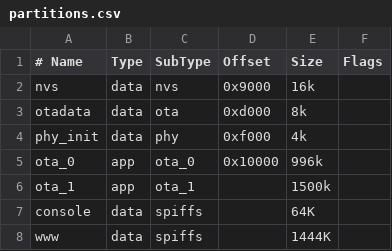
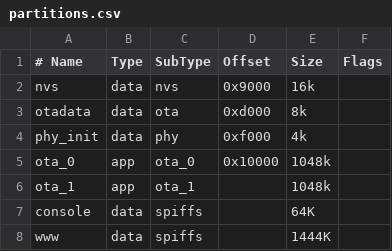
Before and after one commit to espressif/esp-now, a CSV file: examples/wireless_debug/partitions.csv, drawn as a sheet.

Commit message:
feat(example): update examples

```diff
--- a/examples/wireless_debug/partitions.csv
+++ b/examples/wireless_debug/partitions.csv
@@ -4,4 +4,4 @@ otadata,  data, ota,      0xd000,   8k
 phy_init, data, phy,      0xf000,   4k
-ota_0,    app,  ota_0,    0x10000,  996k
-ota_1,    app,  ota_1,    ,         1500k
+ota_0,    app,  ota_0,    0x10000,  1048k
+ota_1,    app,  ota_1,    ,         1048k
 console,  data, spiffs,   ,         64K
```
Also changed, not shown: 6 other files.
